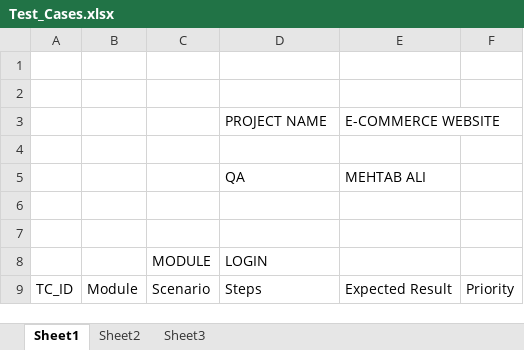
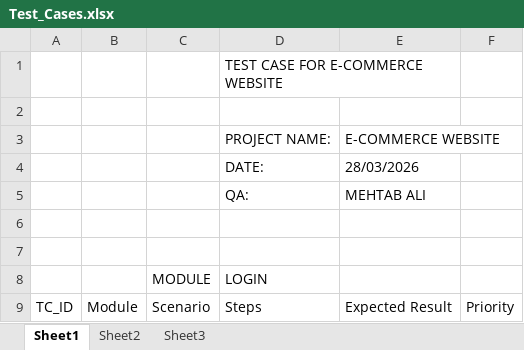
Before and after one commit to MehtabAli-81/Ecommerce-Manual-Testing-Project, an Excel workbook: 3_Test_Cases/Test_Cases.xlsx, sheet Sheet1, drawn as a sheet; only a part is shown; values as stored, in another font and other column widths than the file's, no cell formats; removed rows and columns are numbered as before the commit, all else as after; the diff names each change by its address in the sheet, - before the commit and + after, or states it on an @@ line.

```diff
--- a/3_Test_Cases/Test_Cases.xlsx (sheet Sheet1)
+++ b/3_Test_Cases/Test_Cases.xlsx (sheet Sheet1)
+row 1:  |  |  | TEST CASE FOR E-COMMERCE WEBSITE
-row 2: (empty)
-D3: PROJECT NAME
+D3: PROJECT NAME:
-row 4: (empty)
+row 4:  |  |  | DATE: | 28/03/2026
-D5: QA
+D5: QA:
```
Also changed, not shown: cell formats, 5_RTM(Requirement Traceability Matrix)/RTM.xlsx, 2 other files.
